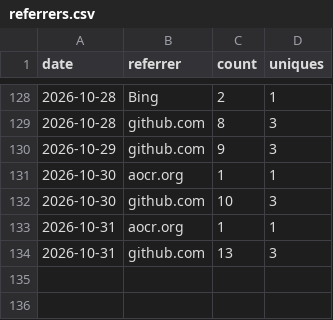
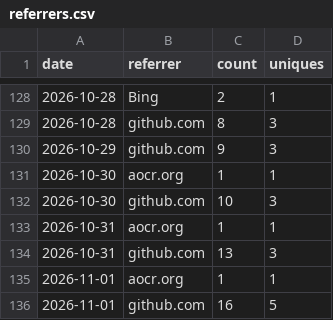
Before and after one commit to AZURE2DEV/AZURE2, a CSV file: traffic/referrers.csv, drawn as a sheet; only a part is shown, gaps mark what is left out.

```diff
--- a/traffic/referrers.csv
+++ b/traffic/referrers.csv
@@ -134 +134,3 @@ date,referrer,count,uniques
 2026-10-31,github.com,13,3
+2026-11-01,aocr.org,1,1
+2026-11-01,github.com,16,5
```
Also changed, not shown: traffic/clones.csv, traffic/downloads.csv, 3 other files.
